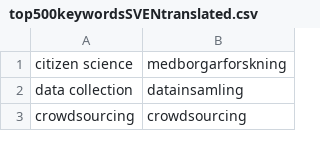
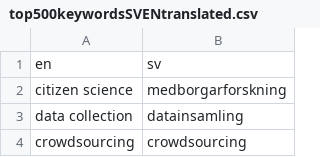
Before and after one commit to christopherkullenberg/medborgarforskning.se, a CSV file: ArcsSystem/data/publications/top500keywordsSVENtranslated.csv, drawn as a sheet; only a part is shown.

Commit message:
added keyword lines to fixtures, updated jupyter notebook and publications xml fixture

```diff
--- a/ArcsSystem/data/publications/top500keywordsSVENtranslated.csv
+++ b/ArcsSystem/data/publications/top500keywordsSVENtranslated.csv
@@ -1 +1,2 @@
+en,sv
 citizen science,medborgarforskning
```
Also changed, not shown: 3 other files.
